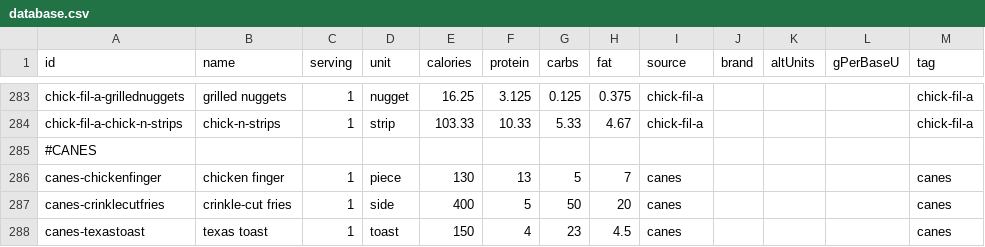
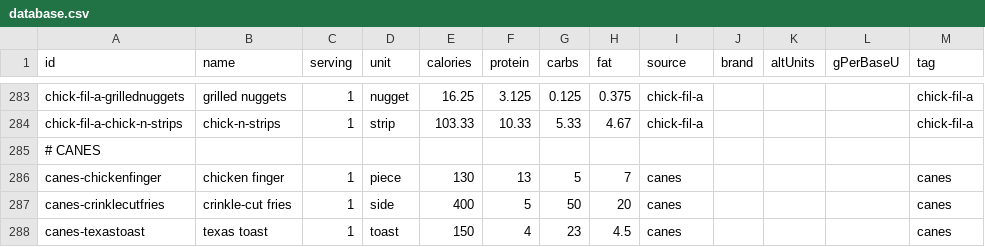
Before and after one commit to nadimyounes111-del/macros, a CSV file: database.csv, drawn as a sheet; only a part is shown, gaps mark what is left out.

```diff
--- a/database.csv
+++ b/database.csv
@@ -284,3 +284,3 @@ chick-fil-a-grillednuggets,"grilled nuggets",1,"nugget",16.25,3.125,0.125,0.375,
 chick-fil-a-chick-n-strips,"chick-n-strips",1,"strip",103.33,10.33,5.33,4.67,chick-fil-a,,,,chick-fil-a
-#CANES
+# CANES
 canes-chickenfinger,"chicken finger",1,piece,130,13,5,7,canes,,,,canes
```
Also changed, not shown: 10 other files.
